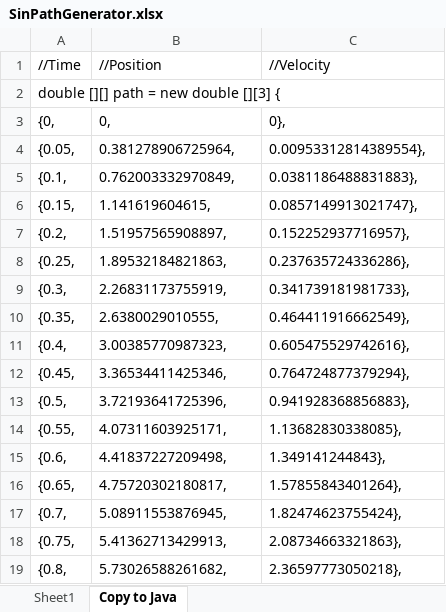
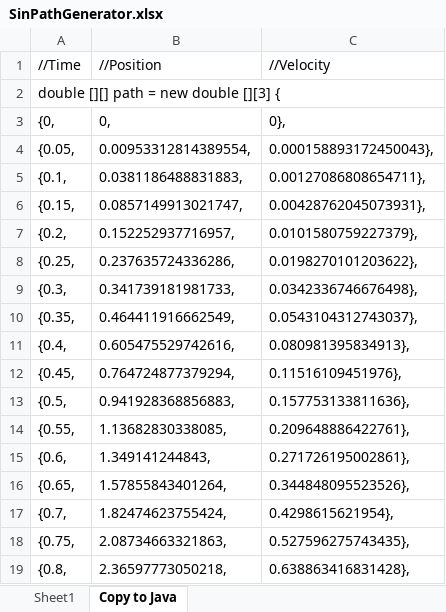
Before and after one commit to Stampede3630/FirstSteamworks2017, an Excel workbook: SinPathGenerator.xlsx, sheet Copy to Java, drawn as a sheet; only a part is shown; values as stored, in another font and other column widths than the file's, no borders; the diff covers the shown part only; the diff names each change by its address in the sheet, - before the commit and + after, or states it on an @@ line.

Commit message:
made modifications to the copy to java page of sin path generator

```diff
--- a/SinPathGenerator.xlsx (sheet Copy to Java)
+++ b/SinPathGenerator.xlsx (sheet Copy to Java)
-B4: 0.381278906725964,
+B4: 0.00953312814389554,
-C4: 0.00953312814389554},
+C4: 0.000158893172450043},
-B5: 0.762003332970849,
+B5: 0.0381186488831883,
-C5: 0.0381186488831883},
+C5: 0.00127086808654711},
-B6: 1.141619604615,
+B6: 0.0857149913021747,
-C6: 0.0857149913021747},
+C6: 0.00428762045073931},
-B7: 1.51957565908897,
+B7: 0.152252937716957,
-C7: 0.152252937716957},
+C7: 0.0101580759227379},
-B8: 1.89532184821863,
+B8: 0.237635724336286,
-C8: 0.237635724336286},
+C8: 0.0198270101203622},
-B9: 2.26831173755919,
+B9: 0.341739181981733,
-C9: 0.341739181981733},
+C9: 0.0342336746676498},
-B10: 2.6380029010555,
+B10: 0.464411916662549,
-C10: 0.464411916662549},
+C10: 0.0543104312743037},
-B11: 3.00385770987323,
+B11: 0.605475529742616,
-C11: 0.605475529742616},
+C11: 0.080981395834913},
-B12: 3.36534411425346,
+B12: 0.764724877379294,
-C12: 0.764724877379294},
+C12: 0.11516109451976},
-B13: 3.72193641725396,
+B13: 0.941928368856883,
-C13: 0.941928368856883},
+C13: 0.157753133811636},
-B14: 4.07311603925171,
+B14: 1.13682830338085,
-C14: 1.13682830338085},
+C14: 0.209648886422761},
-B15: 4.41837227209498,
+B15: 1.349141244843,
-C15: 1.349141244843},
+C15: 0.271726195002861},
-B16: 4.75720302180817,
+B16: 1.57855843401264,
-C16: 1.57855843401264},
+C16: 0.344848095523526},
-B17: 5.08911553876945,
+B17: 1.82474623755424,
-C17: 1.82474623755424},
+C17: 0.4298615621954},
-B18: 5.41362713429913,
+B18: 2.08734663321863,
-C18: 2.08734663321863},
+C18: 0.527596275743435},
-B19: 5.73026588261682,
+B19: 2.36597773050218,
-C19: 2.36597773050218},
+C19: 0.638863416831428},
```
Also changed, not shown: 439 edited cells elsewhere in this sheet, formulas that keep their value, charts or pictures, 5 other files.
